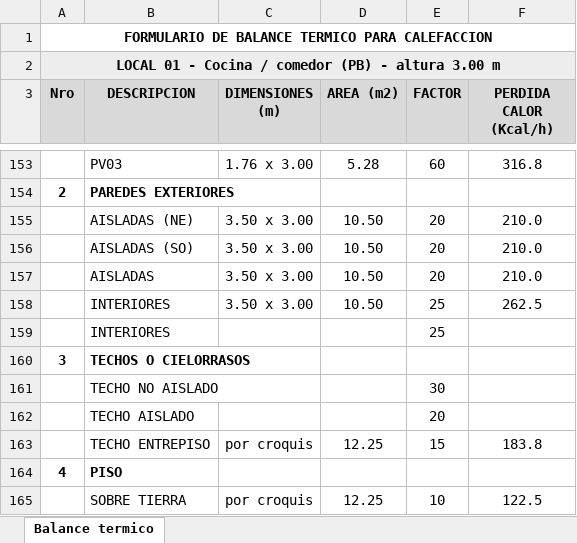
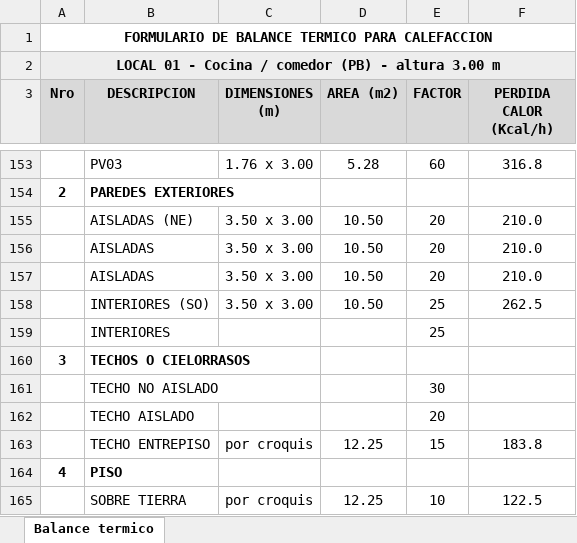
Before and after one commit to LoloMelia/tareas-claude, an Excel workbook: planillas/Balance termico (para AutoCAD).xlsx, sheet Balance termico, drawn as a sheet; only a part is shown, gaps mark what is left out; values as stored, in another font and other column widths than the file's, no borders; removed rows and columns are numbered as before the commit, all else as after; the diff names each change by its address in the sheet, - before the commit and + after, or states it on an @@ line.

```diff
--- a/planillas/Balance termico (para AutoCAD).xlsx (sheet Balance termico)
+++ b/planillas/Balance termico (para AutoCAD).xlsx (sheet Balance termico)
-row 156:  | AISLADAS (SO) | 3.50 x 3.00 | 10.50 | 20 | 210.0
+row 157:  | AISLADAS | 3.50 x 3.00 | 10.50 | 20 | 210.0
-B158 (DESCRIPCION): INTERIORES
+B158 (DESCRIPCION): INTERIORES (SO)
```
Also changed, not shown: planillas/planillas_estructura (para AutoCAD).xlsx, 2 other files.
